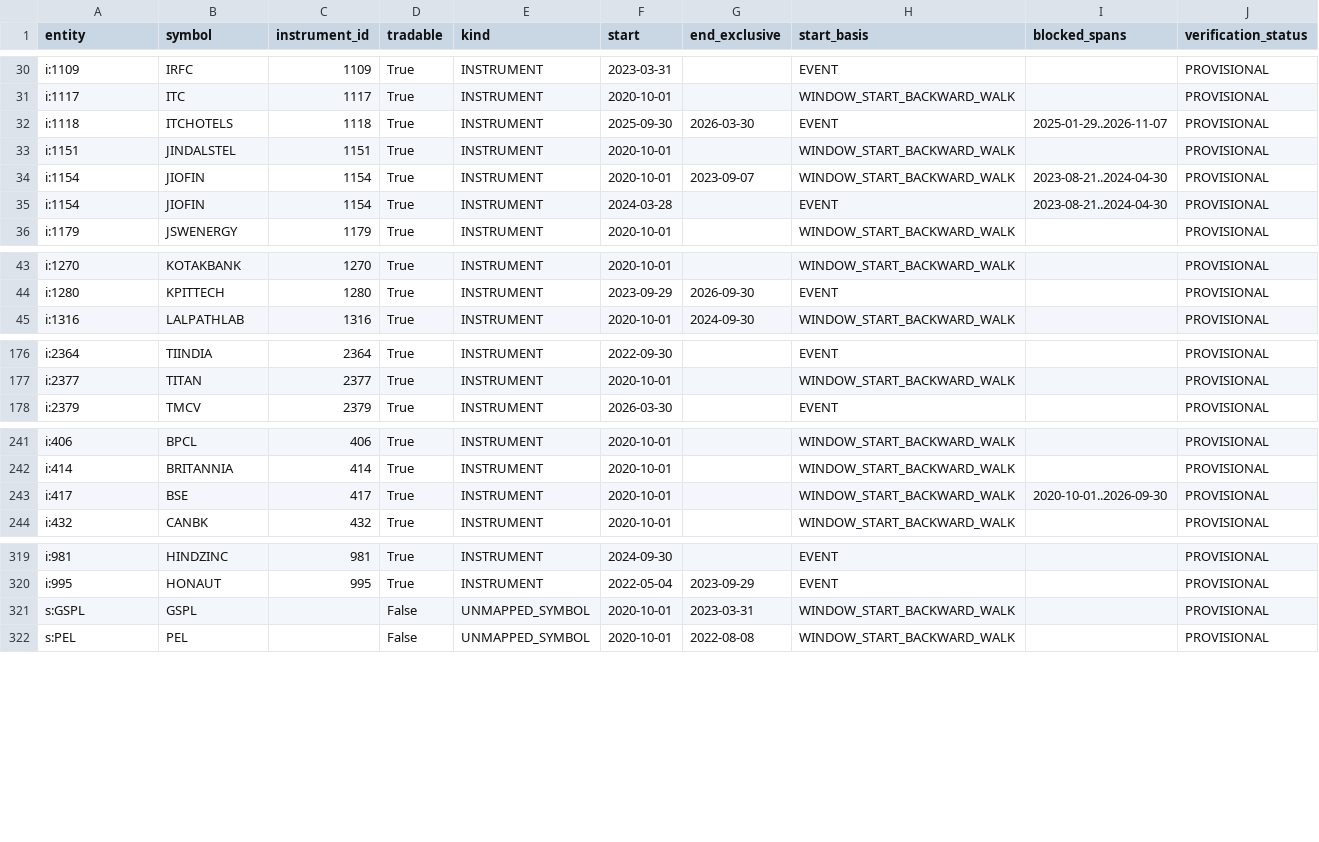
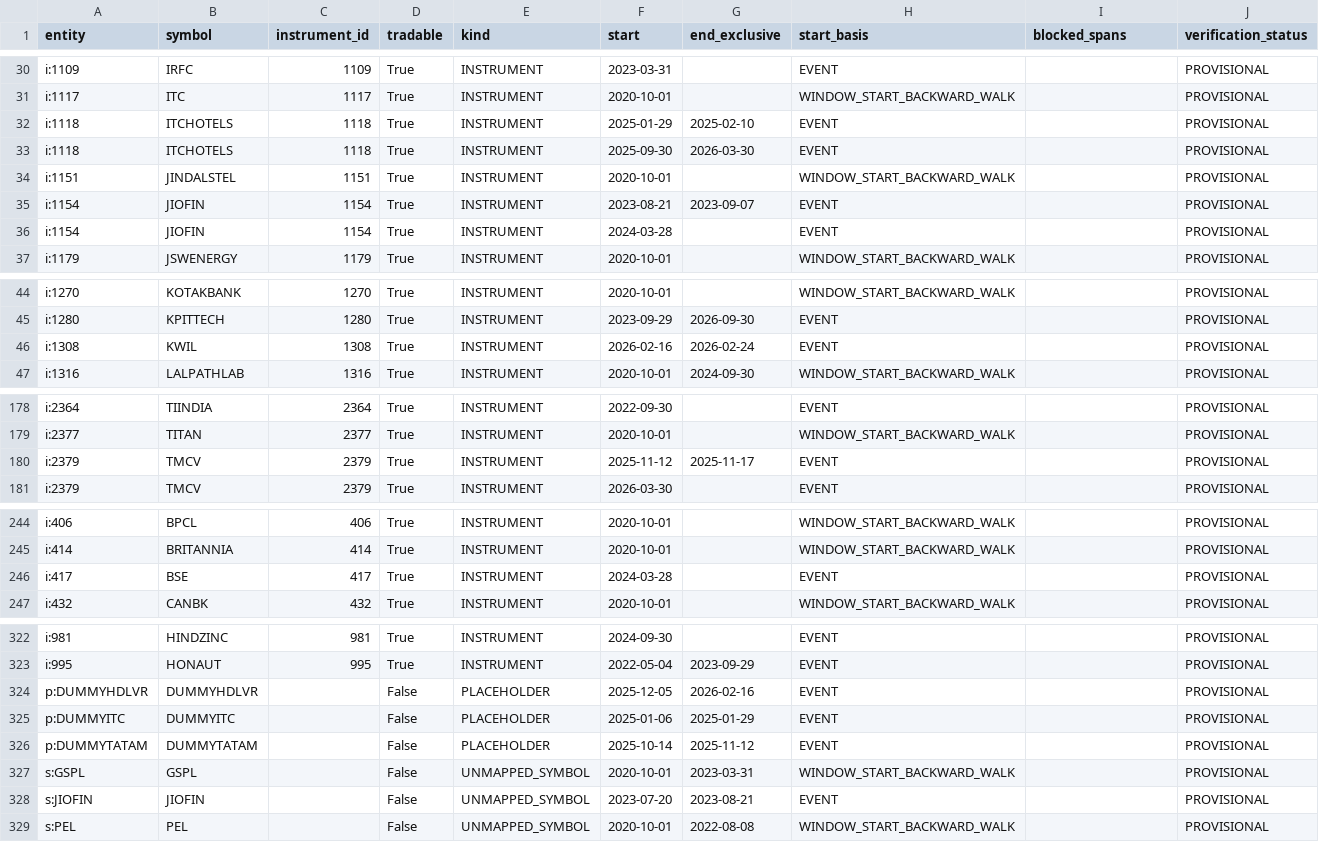
Before and after one commit to ilesh-vinayaktech/vinayak-trading, a CSV file: docs/stage4/membership/membership_intervals.csv, drawn as a sheet; only a part is shown, gaps mark what is left out; the diff covers the shown part only.

```diff
--- a/docs/stage4/membership/membership_intervals.csv
+++ b/docs/stage4/membership/membership_intervals.csv
@@ -31,6 +31,7 @@ i:1109,IRFC,1109,True,INSTRUMENT,2023-03-31,,EVENT,,PROVISIONAL
 i:1117,ITC,1117,True,INSTRUMENT,2020-10-01,,WINDOW_START_BACKWARD_WALK,,PROVISIONAL
-i:1118,ITCHOTELS,1118,True,INSTRUMENT,2025-09-30,2026-03-30,EVENT,2025-01-29..2026-11-07,PROVISIONAL
+i:1118,ITCHOTELS,1118,True,INSTRUMENT,2025-01-29,2025-02-10,EVENT,,PROVISIONAL
+i:1118,ITCHOTELS,1118,True,INSTRUMENT,2025-09-30,2026-03-30,EVENT,,PROVISIONAL
 i:1151,JINDALSTEL,1151,True,INSTRUMENT,2020-10-01,,WINDOW_START_BACKWARD_WALK,,PROVISIONAL
-i:1154,JIOFIN,1154,True,INSTRUMENT,2020-10-01,2023-09-07,WINDOW_START_BACKWARD_WALK,2023-08-21..2024-04-30,PROVISIONAL
-i:1154,JIOFIN,1154,True,INSTRUMENT,2024-03-28,,EVENT,2023-08-21..2024-04-30,PROVISIONAL
+i:1154,JIOFIN,1154,True,INSTRUMENT,2023-08-21,2023-09-07,EVENT,,PROVISIONAL
+i:1154,JIOFIN,1154,True,INSTRUMENT,2024-03-28,,EVENT,,PROVISIONAL
 i:1179,JSWENERGY,1179,True,INSTRUMENT,2020-10-01,,WINDOW_START_BACKWARD_WALK,,PROVISIONAL
@@ -44,2 +45,3 @@ i:1270,KOTAKBANK,1270,True,INSTRUMENT,2020-10-01,,WINDOW_START_BACKWARD_WALK,,PR
 i:1280,KPITTECH,1280,True,INSTRUMENT,2023-09-29,2026-09-30,EVENT,,PROVISIONAL
+i:1308,KWIL,1308,True,INSTRUMENT,2026-02-16,2026-02-24,EVENT,,PROVISIONAL
 i:1316,LALPATHLAB,1316,True,INSTRUMENT,2020-10-01,2024-09-30,WINDOW_START_BACKWARD_WALK,,PROVISIONAL
@@ -177,2 +179,3 @@ i:2364,TIINDIA,2364,True,INSTRUMENT,2022-09-30,,EVENT,,PROVISIONAL
 i:2377,TITAN,2377,True,INSTRUMENT,2020-10-01,,WINDOW_START_BACKWARD_WALK,,PROVISIONAL
+i:2379,TMCV,2379,True,INSTRUMENT,2025-11-12,2025-11-17,EVENT,,PROVISIONAL
 i:2379,TMCV,2379,True,INSTRUMENT,2026-03-30,,EVENT,,PROVISIONAL
@@ -242,3 +245,3 @@ i:406,BPCL,406,True,INSTRUMENT,2020-10-01,,WINDOW_START_BACKWARD_WALK,,PROVISION
 i:414,BRITANNIA,414,True,INSTRUMENT,2020-10-01,,WINDOW_START_BACKWARD_WALK,,PROVISIONAL
-i:417,BSE,417,True,INSTRUMENT,2020-10-01,,WINDOW_START_BACKWARD_WALK,2020-10-01..2026-09-30,PROVISIONAL
+i:417,BSE,417,True,INSTRUMENT,2024-03-28,,EVENT,,PROVISIONAL
 i:432,CANBK,432,True,INSTRUMENT,2020-10-01,,WINDOW_START_BACKWARD_WALK,,PROVISIONAL
@@ -320,3 +323,7 @@ i:981,HINDZINC,981,True,INSTRUMENT,2024-09-30,,EVENT,,PROVISIONAL
 i:995,HONAUT,995,True,INSTRUMENT,2022-05-04,2023-09-29,EVENT,,PROVISIONAL
+p:DUMMYHDLVR,DUMMYHDLVR,,False,PLACEHOLDER,2025-12-05,2026-02-16,EVENT,,PROVISIONAL
+p:DUMMYITC,DUMMYITC,,False,PLACEHOLDER,2025-01-06,2025-01-29,EVENT,,PROVISIONAL
+p:DUMMYTATAM,DUMMYTATAM,,False,PLACEHOLDER,2025-10-14,2025-11-12,EVENT,,PROVISIONAL
 s:GSPL,GSPL,,False,UNMAPPED_SYMBOL,2020-10-01,2023-03-31,WINDOW_START_BACKWARD_WALK,,PROVISIONAL
+s:JIOFIN,JIOFIN,,False,UNMAPPED_SYMBOL,2023-07-20,2023-08-21,EVENT,,PROVISIONAL
 s:PEL,PEL,,False,UNMAPPED_SYMBOL,2020-10-01,2022-08-08,WINDOW_START_BACKWARD_WALK,,PROVISIONAL
```
Also changed, not shown: 1 edited cell elsewhere in this file, docs/stage4/membership/membership_events.csv, docs/stage4/membership/membership_exceptions.csv, 36 other files.
